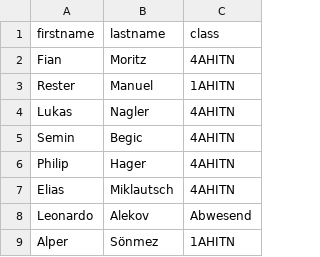
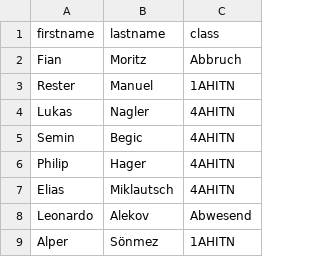
Before and after one commit to dwimmer1/2223_4AHITN_Snake_sbegic_lnagler1_mrester_dwimmer, a CSV file: _data/students.csv, drawn as a sheet.

Commit message:
Update students.csv

```diff
--- a/_data/students.csv
+++ b/_data/students.csv
@@ -1,3 +1,3 @@
 firstname,lastname,class
-Fian,Moritz,4AHITN
+Fian,Moritz,Abbruch
 Rester,Manuel,1AHITN
```
